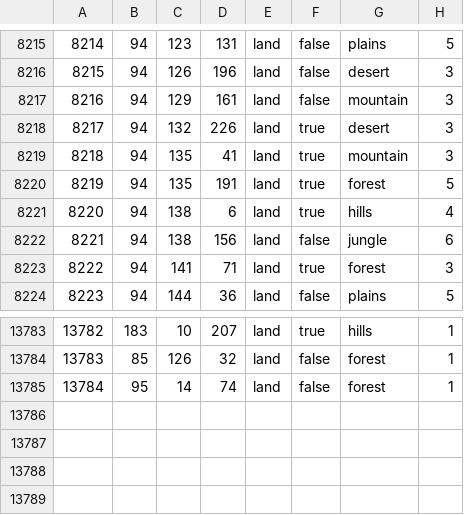
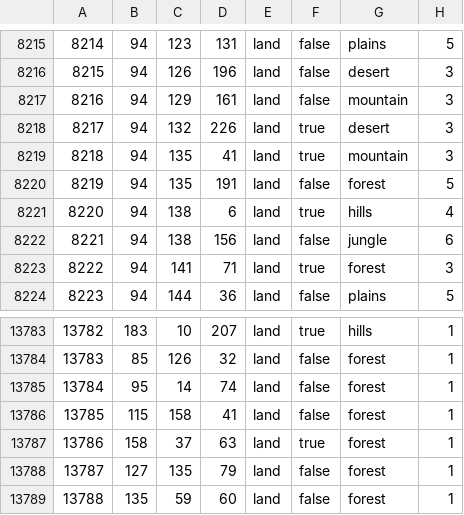
Before and after one commit to powerblo/End-of-a-New-Beginning, a CSV file: toi/map/definition.csv, drawn as a sheet; only a part is shown, gaps mark what is left out.

```diff
--- a/toi/map/definition.csv
+++ b/toi/map/definition.csv
@@ -8219,3 +8219,3 @@
 8218;94;135;41;land;true;mountain;3
-8219;94;135;191;land;true;forest;5
+8219;94;135;191;land;false;forest;5
 8220;94;138;6;land;true;hills;4
@@ -13785 +13785,5 @@
 13784;95;14;74;land;false;forest;1
+13785;115;158;41;land;false;forest;1
+13786;158;37;63;land;true;forest;1
+13787;127;135;79;land;false;forest;1
+13788;135;59;60;land;false;forest;1
```
Also changed, not shown: 37 other files.
